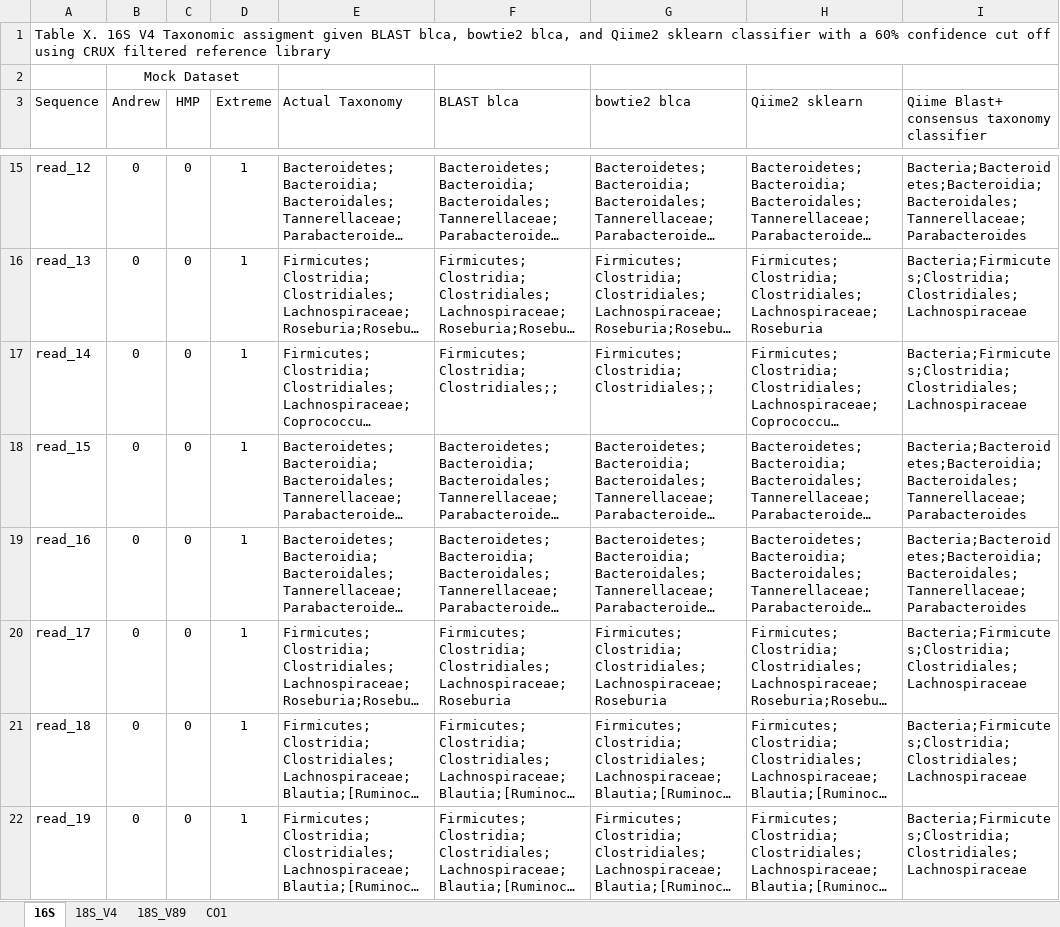
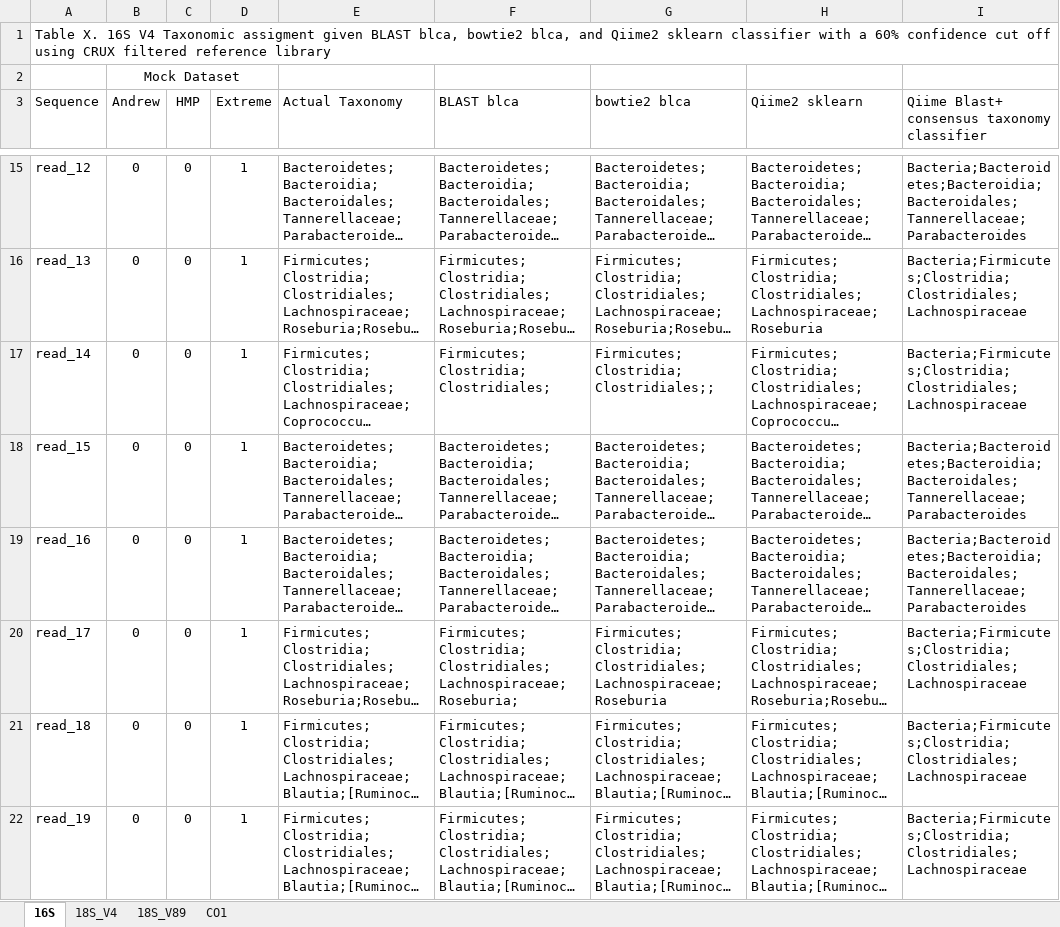
Before and after one commit to limey-bean/Anacapa, an Excel workbook: data-for-figs/SangerMock_compare-blast_v_bowtie2_blca-qiime2/Anacapa_bowtie2_vs_blast_blca_vs_Qiime.xlsx, sheet 16S, drawn as a sheet; only a part is shown, gaps mark what is left out; long unchanged cells end in …; values as stored, in another font and other column widths than the file's, no borders; the diff covers the shown part only; the diff names each change by its address in the sheet, - before the commit and + after, or states it on an @@ line.

Commit message:
update

```diff
--- a/data-for-figs/SangerMock_compare-blast_v_bowtie2_blca-qiime2/Anacapa_bowtie2_vs_blast_blca_vs_Qiime.xlsx (sheet 16S)
+++ b/data-for-figs/SangerMock_compare-blast_v_bowtie2_blca-qiime2/Anacapa_bowtie2_vs_blast_blca_vs_Qiime.xlsx (sheet 16S)
-F17 (BLAST blca): Firmicutes;Clostridia;Clostridiales;;
+F17 (BLAST blca): Firmicutes;Clostridia;Clostridiales;
-F20 (BLAST blca): Firmicutes;Clostridia;Clostridiales;Lachnospiraceae;Roseburia
+F20 (BLAST blca): Firmicutes;Clostridia;Clostridiales;Lachnospiraceae;Roseburia;
```
Also changed, not shown: 31 edited cells elsewhere in this sheet.
